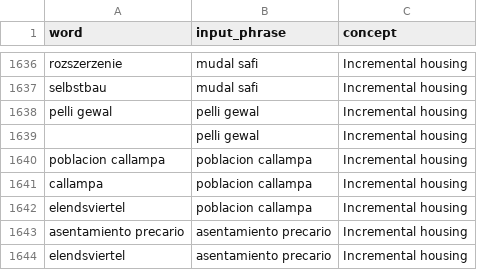
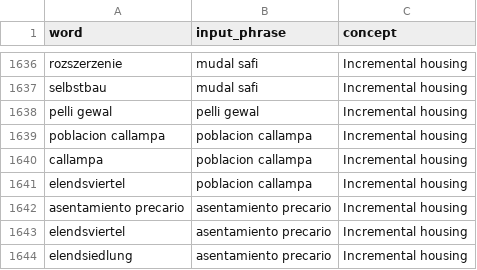
Before and after one commit to akmiller01/HFHI-virtual-policy-marker, a CSV file: input/keywords_hfhi.csv, drawn as a sheet; only a part is shown, gaps mark what is left out; the shorter side is filled out with more unchanged rows; the diff names each change by its address in the sheet, - before the commit and + after, or states it on an @@ line.

Commit message:
Remove blank

```diff
--- a/input/keywords_hfhi.csv
+++ b/input/keywords_hfhi.csv
-row 1639:  | pelli gewal | Incremental housing
```
